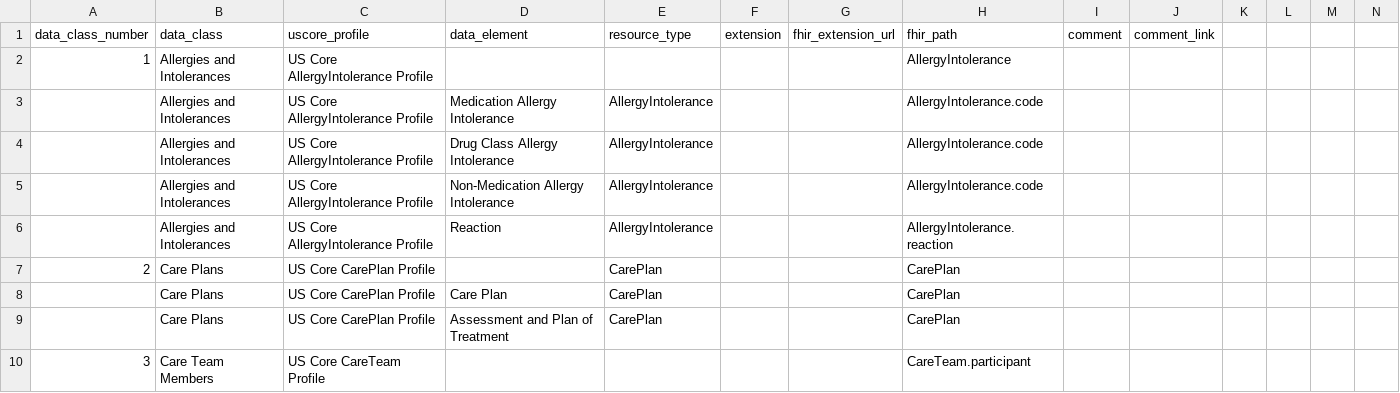
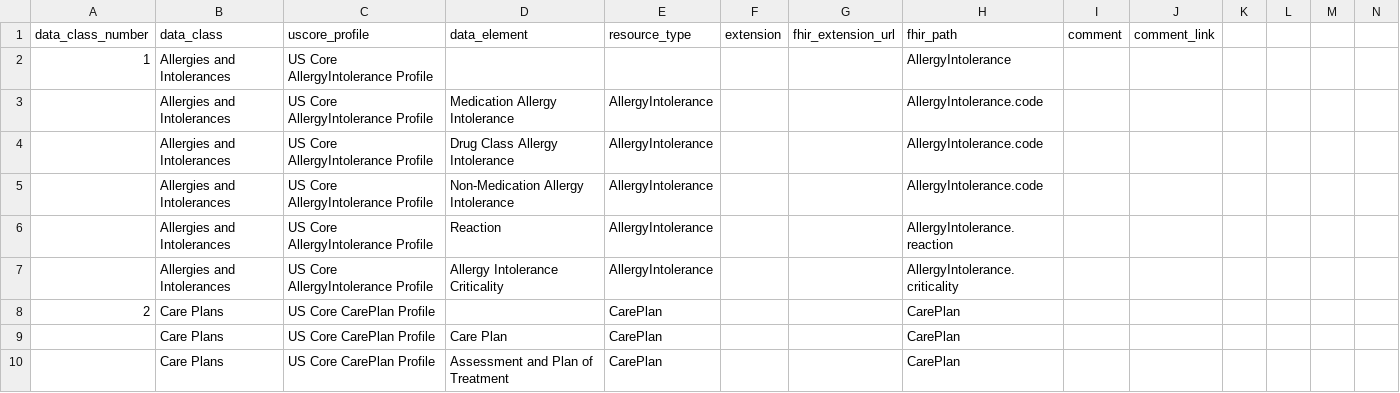
Before and after one commit to HL7/US-Core, a CSV file: input/data/uscdi-table.csv, drawn as a sheet; only a part is shown; the shorter side is filled out with more unchanged rows; rows hold the shown columns only; the diff names each change by its address in the sheet, - before the commit and + after, or states it on an @@ line.

```diff
--- a/input/data/uscdi-table.csv
+++ b/input/data/uscdi-table.csv
+row 7:  | Allergies and Intolerances | US Core AllergyIntolerance Profile | Allergy Intolerance Criticality | AllergyIntolerance |  |  | AllergyIntolerance.criticality
```
Also changed, not shown: input/data/additional-uscdi-requirements.csv, input/data/profile_metadata.csv, 4 other files.
